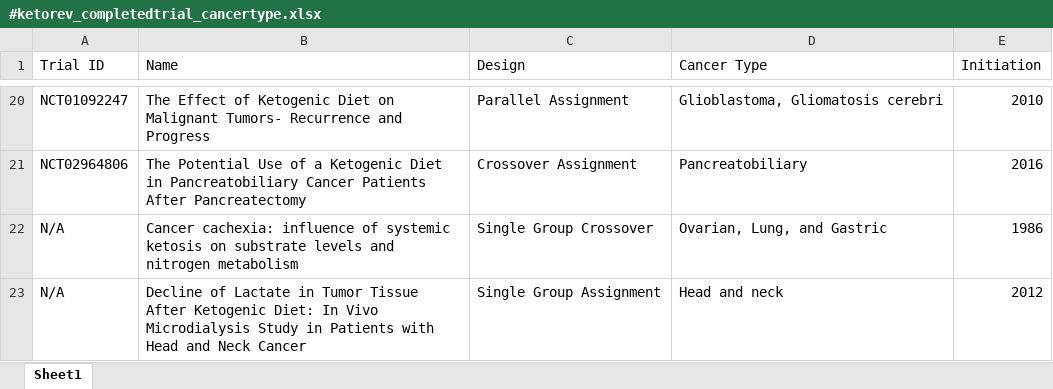
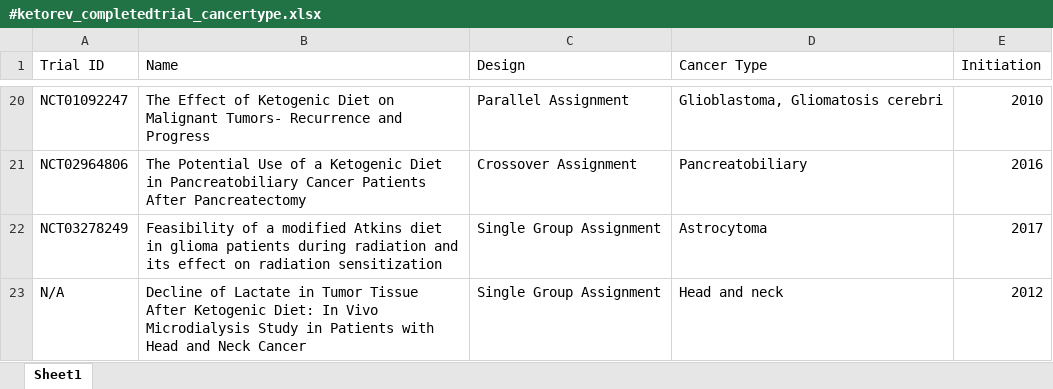
Before and after one commit to spakowiczlab/keto-rev, an Excel workbook: exploratory/data/tables/#ketorev_completedtrial_cancertype.xlsx, sheet Sheet1, drawn as a sheet; only a part is shown, gaps mark what is left out; values as stored, in another font and other column widths than the file's, no borders; removed rows and columns are numbered as before the commit, all else as after; the diff names each change by its address in the sheet, - before the commit and + after, or states it on an @@ line.

Commit message:
add/remove trial(s)

```diff
--- a/exploratory/data/tables/#ketorev_completedtrial_cancertype.xlsx (sheet Sheet1)
+++ b/exploratory/data/tables/#ketorev_completedtrial_cancertype.xlsx (sheet Sheet1)
-row 22: N/A | Cancer cachexia: influence of systemic ketosis on substrate levels and nitrogen metabolism | Single Group Crossover | Ovarian, Lung, and Gastric | 1986
+row 22: NCT03278249 | Feasibility of a modified Atkins diet in glioma patients during radiation and its effect on radiation sensitization | Single Group Assignment | Astrocytoma | 2017
```
Also changed, not shown: exploratory/data/tables/#keto-rev_treatmentinitiation_data.xlsx, 3 other files.
